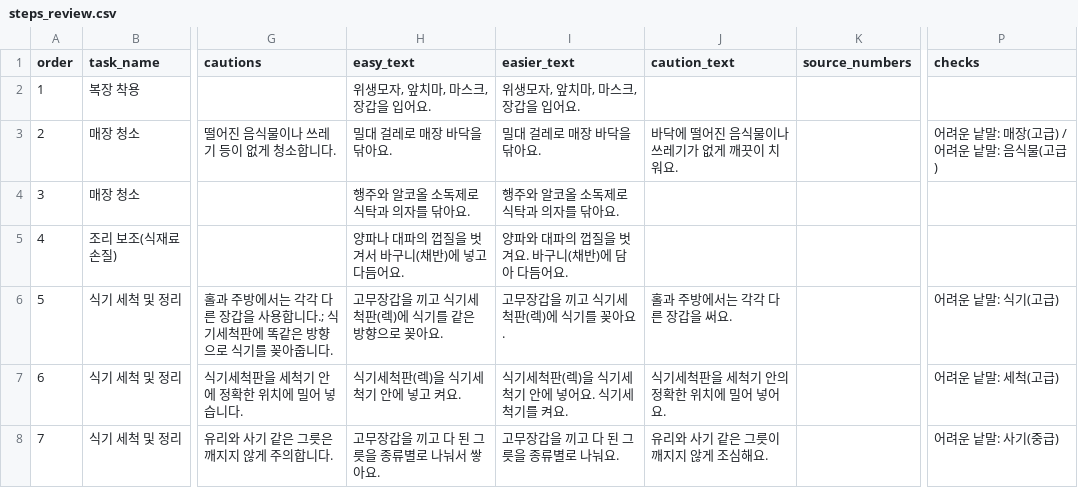
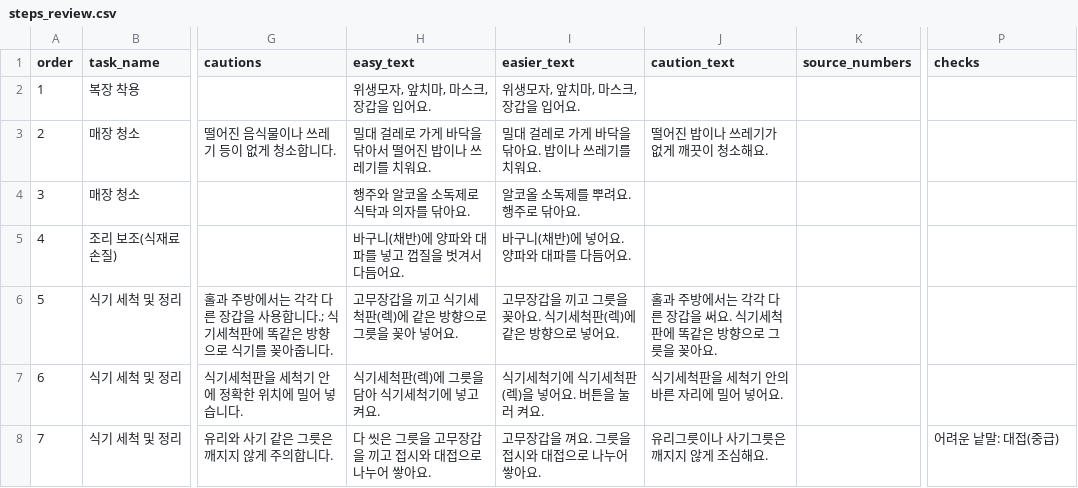
Before and after one commit to yugh27194/worksense, a CSV file: data/review/kitchen_helper/steps_review.csv, drawn as a sheet; only a part is shown, gaps mark what is left out; the diff names each change by its address in the sheet, - before the commit and + after, or states it on an @@ line.

```diff
--- a/data/review/kitchen_helper/steps_review.csv
+++ b/data/review/kitchen_helper/steps_review.csv
-H3 (easy_text): 밀대 걸레로 매장 바닥을 닦아요.
+H3 (easy_text): 밀대 걸레로 가게 바닥을 닦아서 떨어진 밥이나 쓰레기를 치워요.
-I3 (easier_text): 밀대 걸레로 매장 바닥을 닦아요.
+I3 (easier_text): 밀대 걸레로 가게 바닥을 닦아요. 밥이나 쓰레기를 치워요.
-J3 (caution_text): 바닥에 떨어진 음식물이나 쓰레기가 없게 깨끗이 치워요.
+J3 (caution_text): 떨어진 밥이나 쓰레기가 없게 깨끗이 청소해요.
-P3 (checks): 어려운 낱말: 매장(고급) / 어려운 낱말: 음식물(고급)
+P3 (checks): (empty)
-I4 (easier_text): 행주와 알코올 소독제로 식탁과 의자를 닦아요.
+I4 (easier_text): 알코올 소독제를 뿌려요. 행주로 닦아요.
-H5 (easy_text): 양파나 대파의 껍질을 벗겨서 바구니(채반)에 넣고 다듬어요.
+H5 (easy_text): 바구니(채반)에 양파와 대파를 넣고 껍질을 벗겨서 다듬어요.
-I5 (easier_text): 양파와 대파의 껍질을 벗겨요. 바구니(채반)에 담아 다듬어요.
+I5 (easier_text): 바구니(채반)에 넣어요. 양파와 대파를 다듬어요.
-H6 (easy_text): 고무장갑을 끼고 식기세척판(렉)에 식기를 같은 방향으로 꽂아요.
+H6 (easy_text): 고무장갑을 끼고 식기세척판(렉)에 같은 방향으로 그릇을 꽂아 넣어요.
-I6 (easier_text): 고무장갑을 끼고 식기세척판(렉)에 식기를 꽂아요.
+I6 (easier_text): 고무장갑을 끼고 그릇을 꽂아요. 식기세척판(렉)에 같은 방향으로 넣어요.
-J6 (caution_text): 홀과 주방에서는 각각 다른 장갑을 써요.
+J6 (caution_text): 홀과 주방에서는 각각 다른 장갑을 써요. 식기세척판에 똑같은 방향으로 그릇을 꽂아요.
-P6 (checks): 어려운 낱말: 식기(고급)
+P6 (checks): (empty)
-H7 (easy_text): 식기세척판(렉)을 식기세척기 안에 넣고 켜요.
+H7 (easy_text): 식기세척판(렉)에 그릇을 담아 식기세척기에 넣고 켜요.
-I7 (easier_text): 식기세척판(렉)을 식기세척기 안에 넣어요. 식기세척기를 켜요.
+I7 (easier_text): 식기세척기에 식기세척판(렉)을 넣어요. 버튼을 눌러 켜요.
-J7 (caution_text): 식기세척판을 세척기 안의 정확한 위치에 밀어 넣어요.
+J7 (caution_text): 식기세척판을 세척기 안의 바른 자리에 밀어 넣어요.
-P7 (checks): 어려운 낱말: 세척(고급)
+P7 (checks): (empty)
-H8 (easy_text): 고무장갑을 끼고 다 된 그릇을 종류별로 나눠서 쌓아요.
+H8 (easy_text): 다 씻은 그릇을 고무장갑을 끼고 접시와 대접으로 나누어 쌓아요.
-I8 (easier_text): 고무장갑을 끼고 다 된 그릇을 종류별로 나눠요.
+I8 (easier_text): 고무장갑을 껴요. 그릇을 접시와 대접으로 나누어 쌓아요.
-J8 (caution_text): 유리와 사기 같은 그릇이 깨지지 않게 조심해요.
+J8 (caution_text): 유리그릇이나 사기그릇은 깨지지 않게 조심해요.
-P8 (checks): 어려운 낱말: 사기(중급)
+P8 (checks): 어려운 낱말: 대접(중급)
```
Also changed, not shown: 6 other files.
